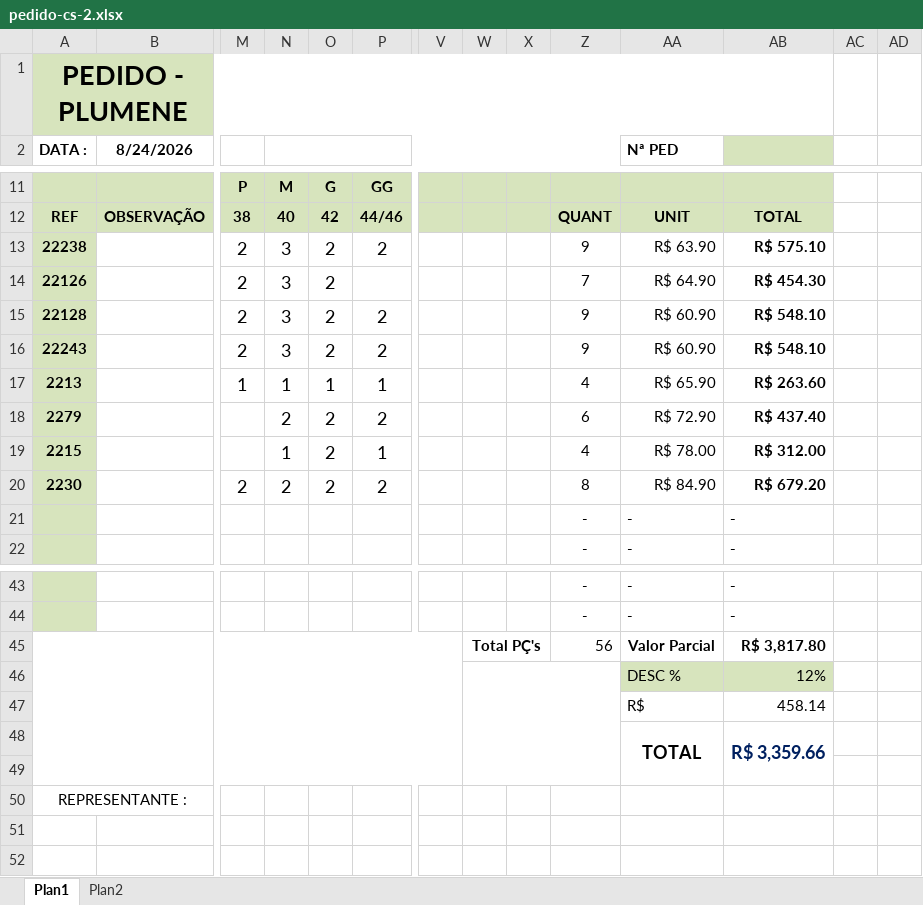
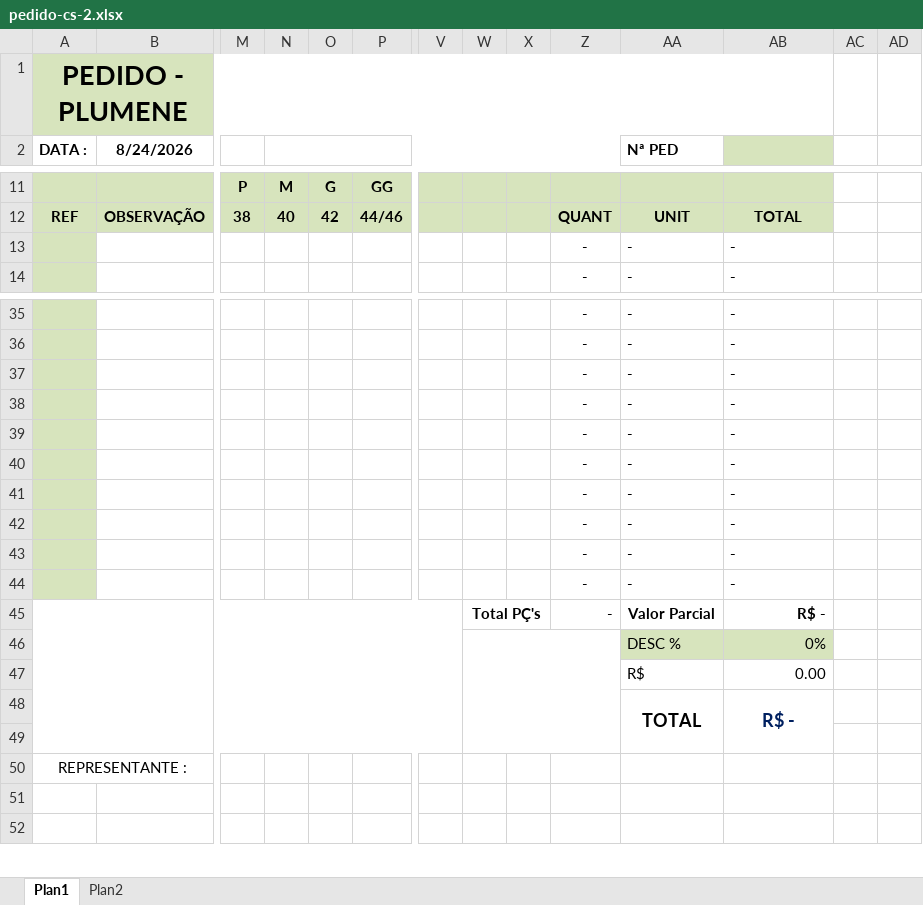
Before and after one commit to Yanunesxz/PLUMENE, an Excel workbook: apps/web/public/modelos/pedido-cs-2.xlsx, sheet Plan1, drawn as a sheet; only a part is shown, gaps mark what is left out; values as stored, in another font and other column widths than the file's, no borders; charts and pictures and conditional formats not drawn; removed rows and columns are numbered as before the commit, all else as after; rows hold the shown columns only; the diff names each change by its address in the sheet, - before the commit and + after, or states it on an @@ line.

```diff
--- a/apps/web/public/modelos/pedido-cs-2.xlsx (sheet Plan1)
+++ b/apps/web/public/modelos/pedido-cs-2.xlsx (sheet Plan1)
-row 13: 22238 |  | 2 | 3 | 2 | 2 |  |  |  | 9 | R$ 63.90 | R$ 575.10
-row 14: 22126 |  | 2 | 3 | 2 |  |  |  |  | 7 | R$ 64.90 | R$ 454.30
-row 15: 22128 |  | 2 | 3 | 2 | 2 |  |  |  | 9 | R$ 60.90 | R$ 548.10
-row 16: 22243 |  | 2 | 3 | 2 | 2 |  |  |  | 9 | R$ 60.90 | R$ 548.10
-row 17: 2213 |  | 1 | 1 | 1 | 1 |  |  |  | 4 | R$ 65.90 | R$ 263.60
-row 18: 2279 |  |  | 2 | 2 | 2 |  |  |  | 6 | R$ 72.90 | R$ 437.40
-row 19: 2215 |  |  | 1 | 2 | 1 |  |  |  | 4 | R$ 78.00 | R$ 312.00
-row 20: 2230 |  | 2 | 2 | 2 | 2 |  |  |  | 8 | R$ 84.90 | R$ 679.20
+row 37:  |  |  |  |  |  |  |  |  | - | - | -
+row 38:  |  |  |  |  |  |  |  |  | - | - | -
+row 39:  |  |  |  |  |  |  |  |  | - | - | -
+row 40:  |  |  |  |  |  |  |  |  | - | - | -
+row 41:  |  |  |  |  |  |  |  |  | - | - | -
+row 42:  |  |  |  |  |  |  |  |  | - | - | -
+row 43:  |  |  |  |  |  |  |  |  | - | - | -
+row 44:  |  |  |  |  |  |  |  |  | - | - | -
-Z45: 56
+Z45: -
-AB45: R$ 3,817.80
+AB45: R$ -
-AB46: 12%
+AB46: 0%
-AB47: 458.14
+AB47: 0.00
-AB48: R$ 3,359.66
+AB48: R$ -
```
Also changed, not shown: sheet Plan2, formulas that keep their value, apps/web/public/modelos/pedido-cs-3.xlsx.
